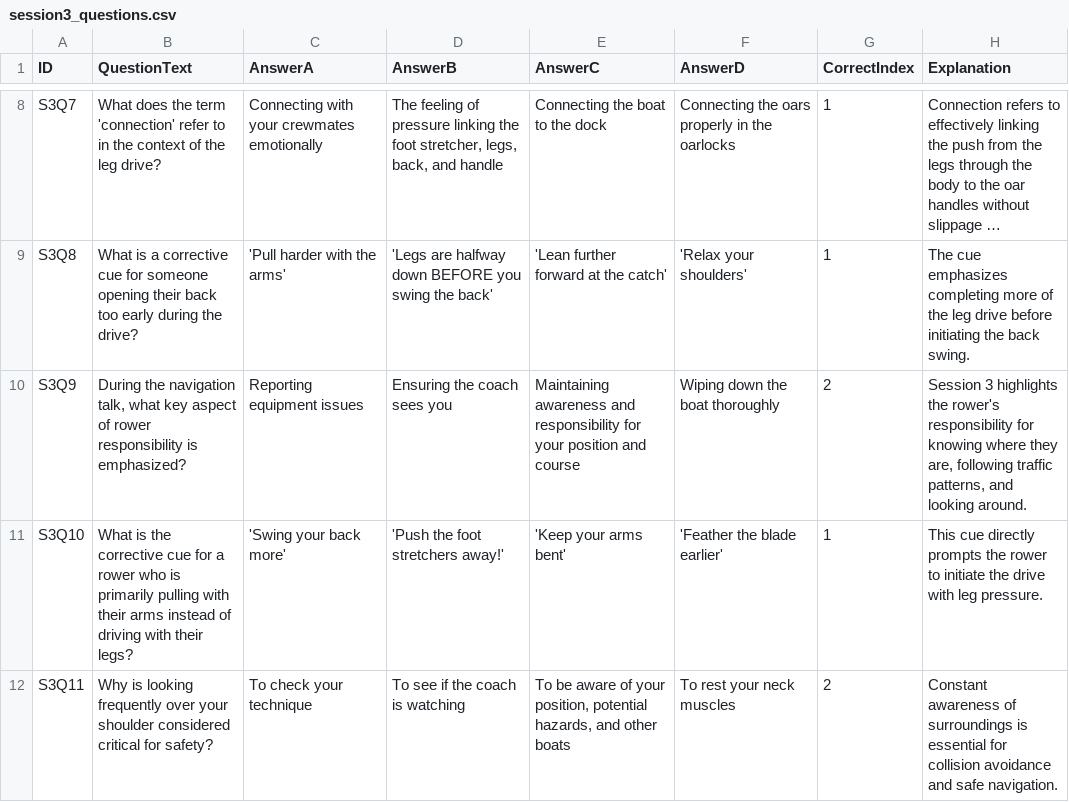
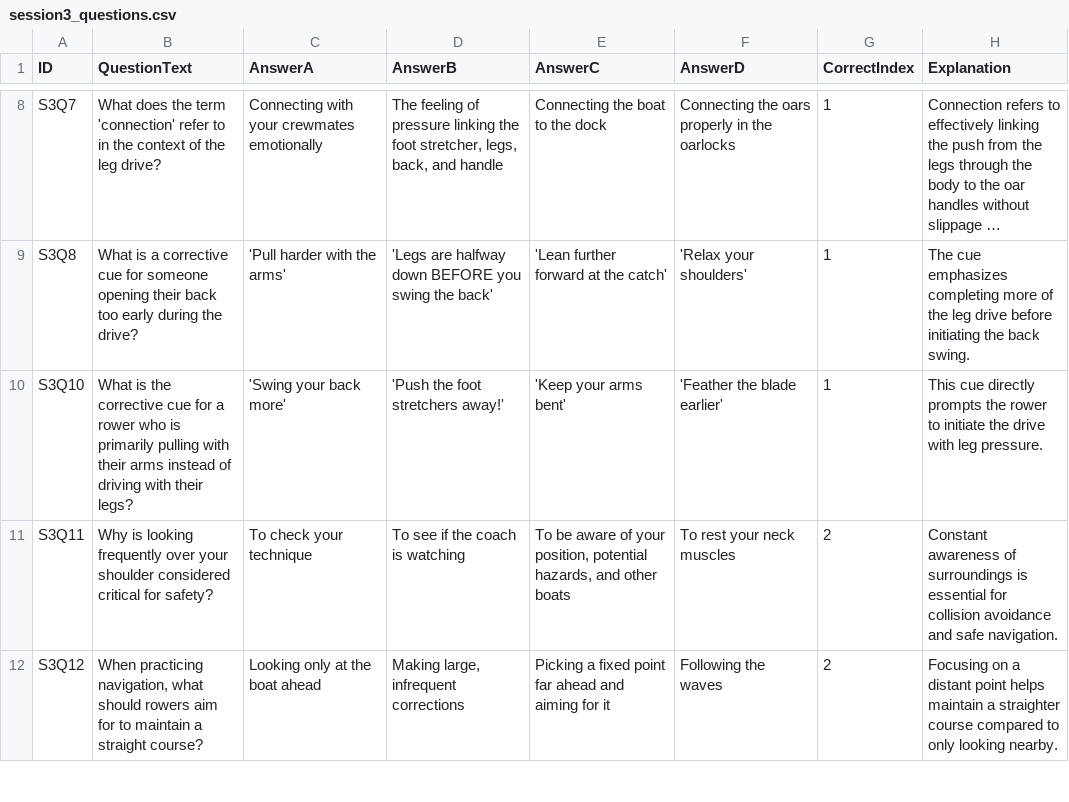
Before and after one commit to ilarsf/aarc_lts, a CSV file: src/session3_questions.csv, drawn as a sheet; only a part is shown, gaps mark what is left out; the shorter side is filled out with more unchanged rows; long unchanged cells end in …; the diff names each change by its address in the sheet, - before the commit and + after, or states it on an @@ line.

Commit message:
Update session3_questions.csv

```diff
--- a/src/session3_questions.csv
+++ b/src/session3_questions.csv
-row 10: S3Q9 | During the navigation talk, what key aspect of rower responsibility is emphasized? | Reporting equipment issues | Ensuring the coach sees you | Maintaining awareness and responsibility for your position and course | Wiping down the boat thoroughly | 2 | Session 3 highlights the rower's responsibility for knowing where they are, following traffic patterns, and looking around.
```
